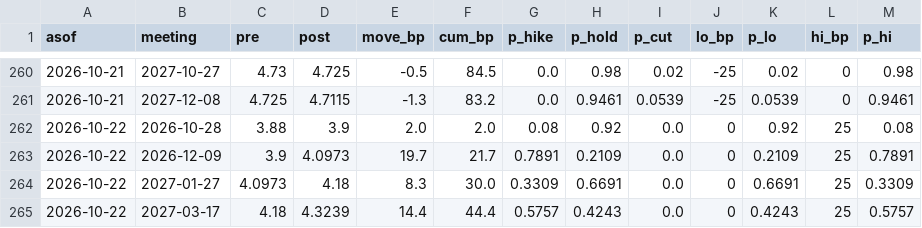
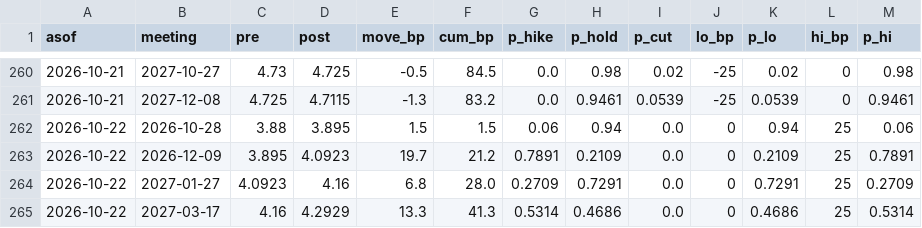
Before and after one commit to henrylin1009/us-rates-monitor, a CSV file: docs/data/fed_path.csv, drawn as a sheet; only a part is shown, gaps mark what is left out; the diff covers the shown part only.

```diff
--- a/docs/data/fed_path.csv
+++ b/docs/data/fed_path.csv
@@ -261,5 +261,5 @@ asof,meeting,pre,post,move_bp,cum_bp,p_hike,p_hold,p_cut,lo_bp,p_lo,hi_bp,p_hi
 2026-10-21,2027-12-08,4.725,4.7115,-1.3,83.2,0.0,0.9461,0.0539,-25,0.0539,0,0.9461
-2026-10-22,2026-10-28,3.88,3.9,2.0,2.0,0.08,0.92,0.0,0,0.92,25,0.08
-2026-10-22,2026-12-09,3.9,4.0973,19.7,21.7,0.7891,0.2109,0.0,0,0.2109,25,0.7891
-2026-10-22,2027-01-27,4.0973,4.18,8.3,30.0,0.3309,0.6691,0.0,0,0.6691,25,0.3309
-2026-10-22,2027-03-17,4.18,4.3239,14.4,44.4,0.5757,0.4243,0.0,0,0.4243,25,0.5757
+2026-10-22,2026-10-28,3.88,3.895,1.5,1.5,0.06,0.94,0.0,0,0.94,25,0.06
+2026-10-22,2026-12-09,3.895,4.0923,19.7,21.2,0.7891,0.2109,0.0,0,0.2109,25,0.7891
+2026-10-22,2027-01-27,4.0923,4.16,6.8,28.0,0.2709,0.7291,0.0,0,0.7291,25,0.2709
+2026-10-22,2027-03-17,4.16,4.2929,13.3,41.3,0.5314,0.4686,0.0,0,0.4686,25,0.5314
```
Also changed, not shown: 10 added rows and 33 edited cells elsewhere in this file, docs/data/fed_path_sr3.csv, docs/data/fed_summary.csv, 12 other files.
